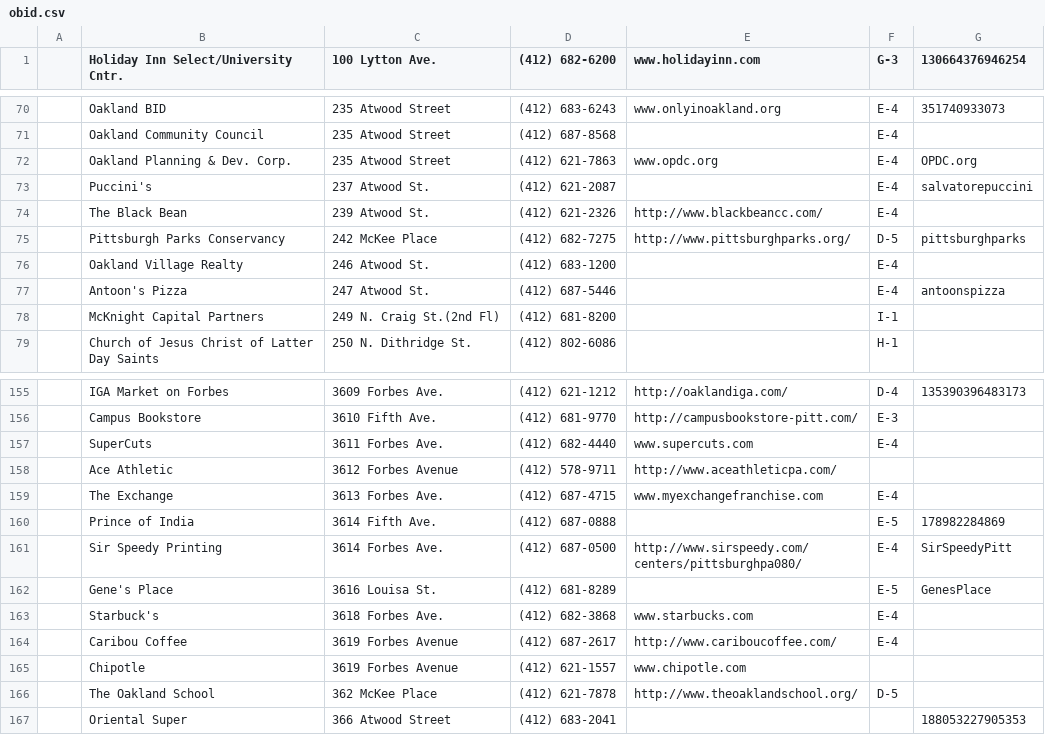
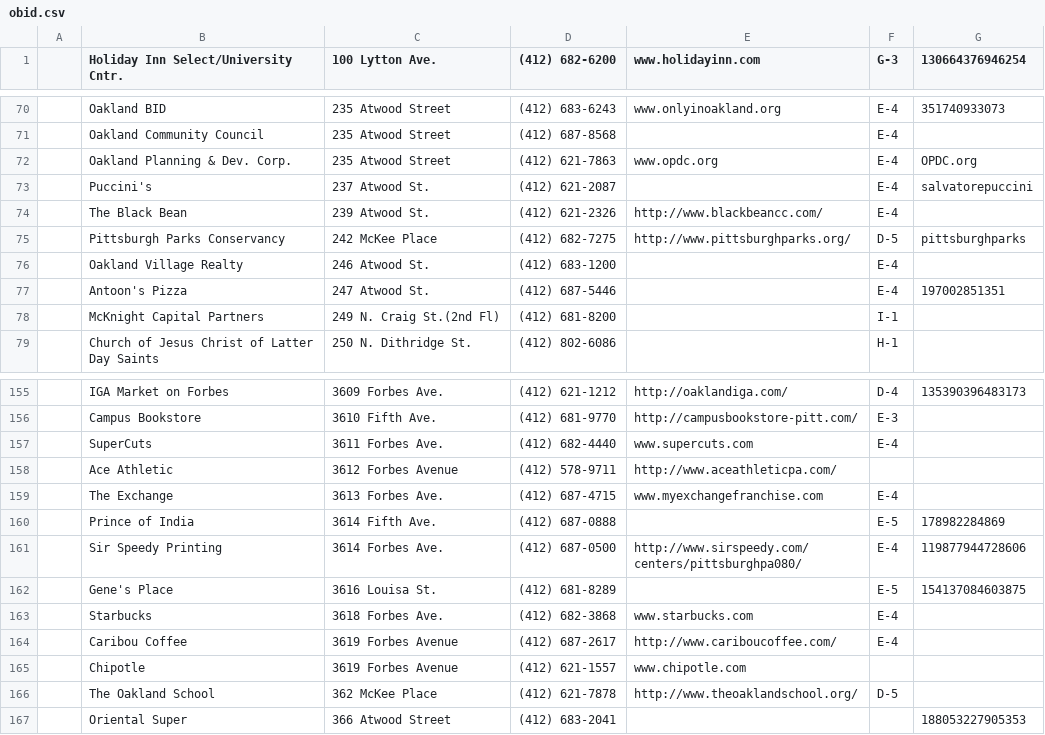
Before and after one commit to gregarious/onlyinpgh, a CSV file: scripts/obid.csv, drawn as a sheet; only a part is shown, gaps mark what is left out; the diff names each change by its address in the sheet, - before the commit and + after, or states it on an @@ line.

Commit message:
adjustments to obid data and import script

```diff
--- a/scripts/obid.csv
+++ b/scripts/obid.csv
-G77 (130664376946254): antoonspizza
+G77 (130664376946254): 197002851351
-G161 (130664376946254): SirSpeedyPitt
+G161 (130664376946254): 119877944728606
-G162 (130664376946254): GenesPlace
+G162 (130664376946254): 154137084603875
-B163: Starbuck's
+B163: Starbucks
```
Also changed, not shown: 1 other file.
